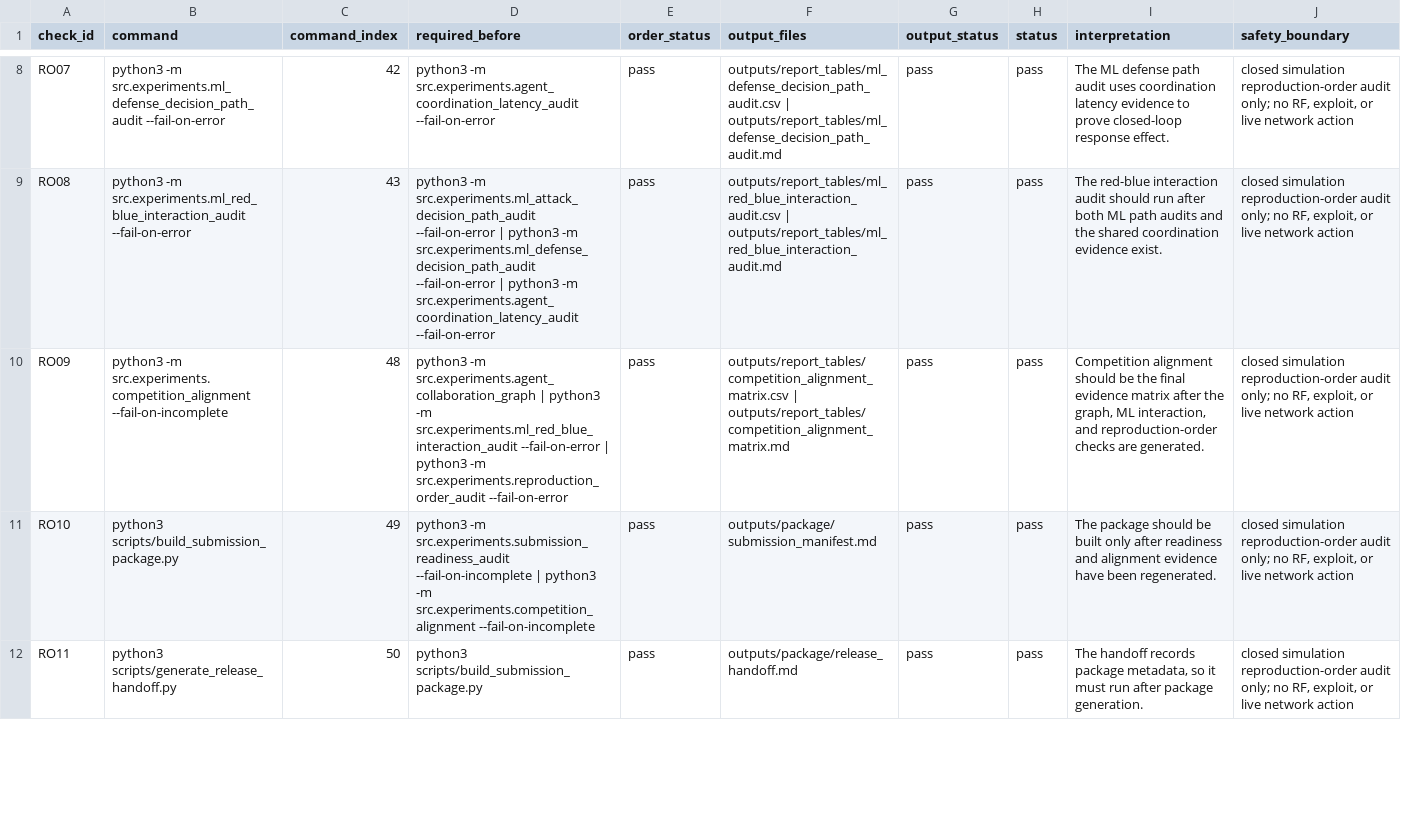
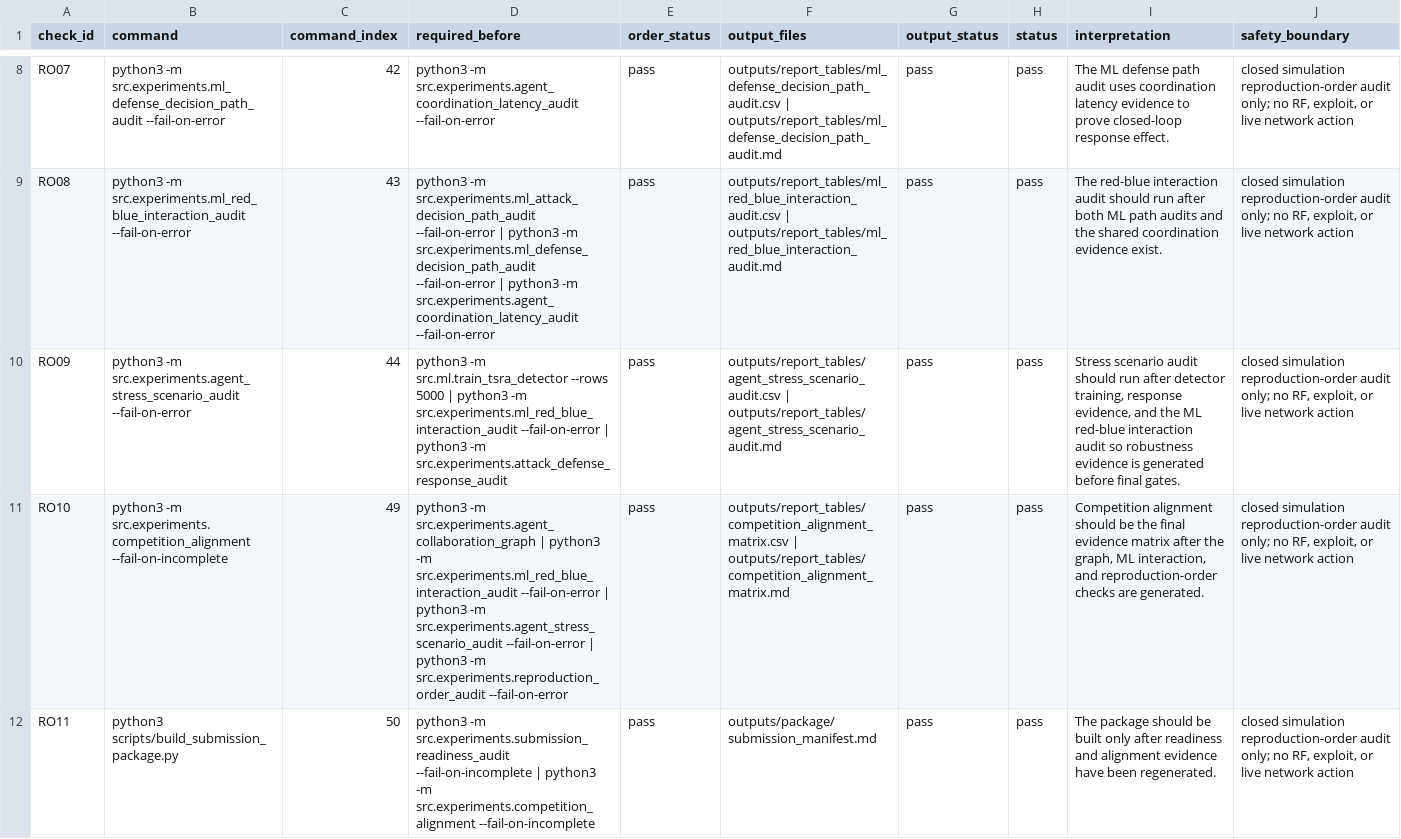
Before and after one commit to Hbin77/LIG_DAH_AGI, a CSV file: outputs/report_tables/reproduction_order_audit.csv, drawn as a sheet; only a part is shown, gaps mark what is left out; the diff covers the shown part only; the diff names each change by its address in the sheet, - before the commit and + after, or states it on an @@ line.

Commit message:
Add agent stress scenario audit

```diff
--- a/outputs/report_tables/reproduction_order_audit.csv
+++ b/outputs/report_tables/reproduction_order_audit.csv
-B10 (command): python3 -m src.experiments.competition_alignment --fail-on-incomplete
+B10 (command): python3 -m src.experiments.agent_stress_scenario_audit --fail-on-error
-C10 (command_index): 48
+C10 (command_index): 44
-D10 (required_before): python3 -m src.experiments.agent_collaboration_graph | python3 -m src.experiments.ml_red_blue_interaction_audit --fail-on-error | python3 -m src.experiments.reproduction_order_audit --fail-on-error
+D10 (required_before): python3 -m src.ml.train_tsra_detector --rows 5000 | python3 -m src.experiments.ml_red_blue_interaction_audit --fail-on-error | python3 -m src.experiments.attack_defense_response_audit
-F10 (output_files): outputs/report_tables/competition_alignment_matrix.csv | outputs/report_tables/competition_alignment_matrix.md
+F10 (output_files): outputs/report_tables/agent_stress_scenario_audit.csv | outputs/report_tables/agent_stress_scenario_audit.md
-I10 (interpretation): Competition alignment should be the final evidence matrix after the graph, ML interaction, and reproduction-order checks are generated.
+I10 (interpretation): Stress scenario audit should run after detector training, response evidence, and the ML red-blue interaction audit so robustness evidence is generated before final gates.
-B11 (command): python3 scripts/build_submission_package.py
+B11 (command): python3 -m src.experiments.competition_alignment --fail-on-incomplete
-D11 (required_before): python3 -m src.experiments.submission_readiness_audit --fail-on-incomplete | python3 -m src.experiments.competition_alignment --fail-on-incomplete
+D11 (required_before): python3 -m src.experiments.agent_collaboration_graph | python3 -m src.experiments.ml_red_blue_interaction_audit --fail-on-error | python3 -m src.experiments.agent_stress_scenario_audit --fail-on-error | python3 -m src.experiments.reproduction_order_audit --fail-on-error
-F11 (output_files): outputs/package/submission_manifest.md
+F11 (output_files): outputs/report_tables/competition_alignment_matrix.csv | outputs/report_tables/competition_alignment_matrix.md
-I11 (interpretation): The package should be built only after readiness and alignment evidence have been regenerated.
+I11 (interpretation): Competition alignment should be the final evidence matrix after the graph, ML interaction, and reproduction-order checks are generated.
-B12 (command): python3 scripts/generate_release_handoff.py
+B12 (command): python3 scripts/build_submission_package.py
-D12 (required_before): python3 scripts/build_submission_package.py
+D12 (required_before): python3 -m src.experiments.submission_readiness_audit --fail-on-incomplete | python3 -m src.experiments.competition_alignment --fail-on-incomplete
-F12 (output_files): outputs/package/release_handoff.md
+F12 (output_files): outputs/package/submission_manifest.md
-I12 (interpretation): The handoff records package metadata, so it must run after package generation.
+I12 (interpretation): The package should be built only after readiness and alignment evidence have been regenerated.
```
Also changed, not shown: 1 added row and 5 edited cells elsewhere in this file, outputs/report_tables/competition_alignment_matrix.csv, outputs/report_tables/submission_readiness_audit.csv, 19 other files.
